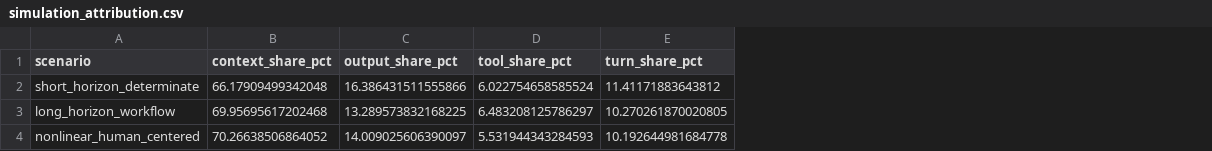
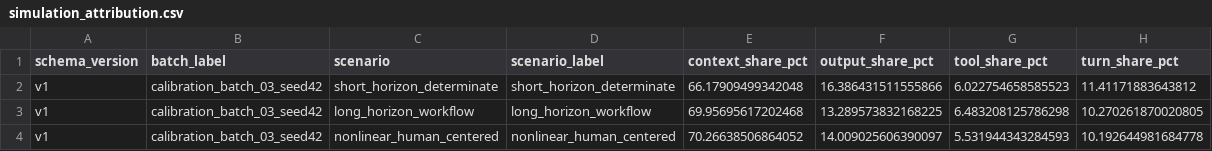
Before and after one commit to genearguelles-hue/token-governance, a CSV file: simulation/outputs/calibration_batch_03_seed42/simulation_attribution.csv, drawn as a sheet; addresses are those after the commit; the diff names each change by its address in the sheet, - before the commit and + after, or states it on an @@ line.

```diff
--- a/simulation/outputs/calibration_batch_03_seed42/simulation_attribution.csv
+++ b/simulation/outputs/calibration_batch_03_seed42/simulation_attribution.csv
+column A (schema_version), rows 2-4: all v1
+column B (batch_label), rows 2-4: all calibration_batch_03_seed42
+column D (scenario_label), rows 2-4: short_horizon_determinate | long_horizon_workflow | nonlinear_human_centered
-G2 (tool_share_pct): 6.022754658585524
+G2 (tool_share_pct): 6.022754658585523
-G3 (tool_share_pct): 6.483208125786297
+G3 (tool_share_pct): 6.483208125786298
```
Also changed, not shown: simulation/outputs/calibration_batch_03_seed42/simulation_compare.csv, simulation/outputs/calibration_batch_03_seed42/simulation_summary.csv, 21 other files.
